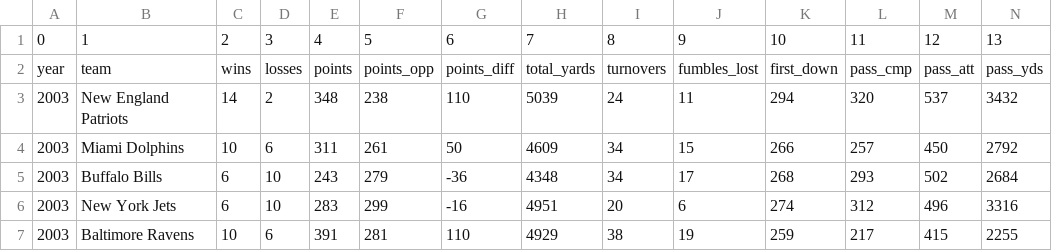
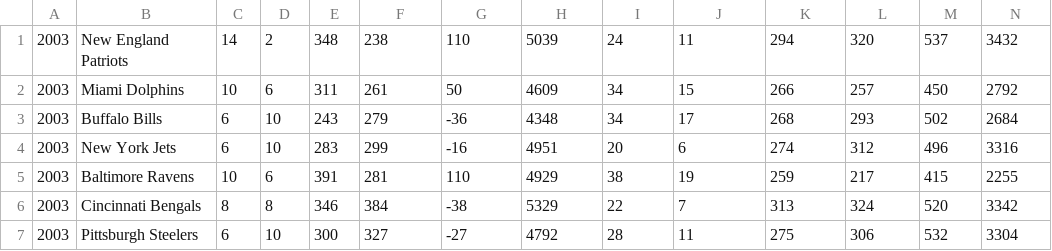
Before and after one commit to moden-coding/cs1-gann-data-analysis-nfl-NFL-Analysis, a CSV file: nfl_team_stats_2003_2023.csv, drawn as a sheet; only a part is shown; the shorter side is filled out with more unchanged rows; rows hold the shown columns only; the diff names each change by its address in the sheet, - before the commit and + after, or states it on an @@ line.

Commit message:
Update nfl_team_stats_2003_2023.csv

```diff
--- a/nfl_team_stats_2003_2023.csv
+++ b/nfl_team_stats_2003_2023.csv
-row 1: 0 | 1 | 2 | 3 | 4 | 5 | 6 | 7 | 8 | 9 | 10 | 11 | 12 | 13
-row 2: year | team | wins | losses | points | points_opp | points_diff | total_yards | turnovers | fumbles_lost | first_down | pass_cmp | pass_att | pass_yds
```
